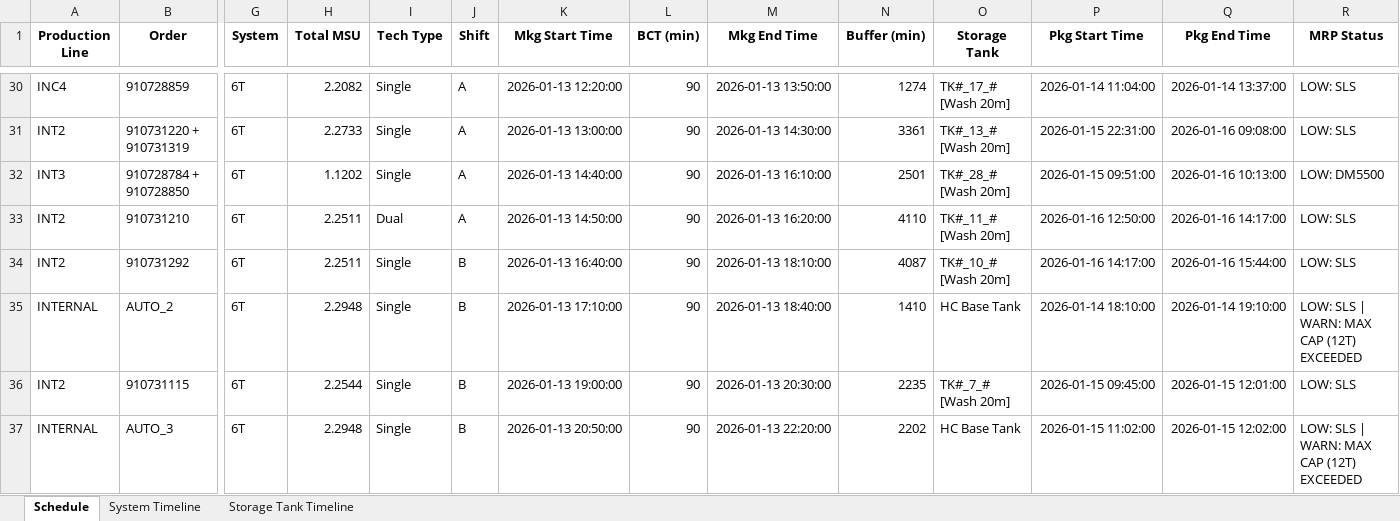
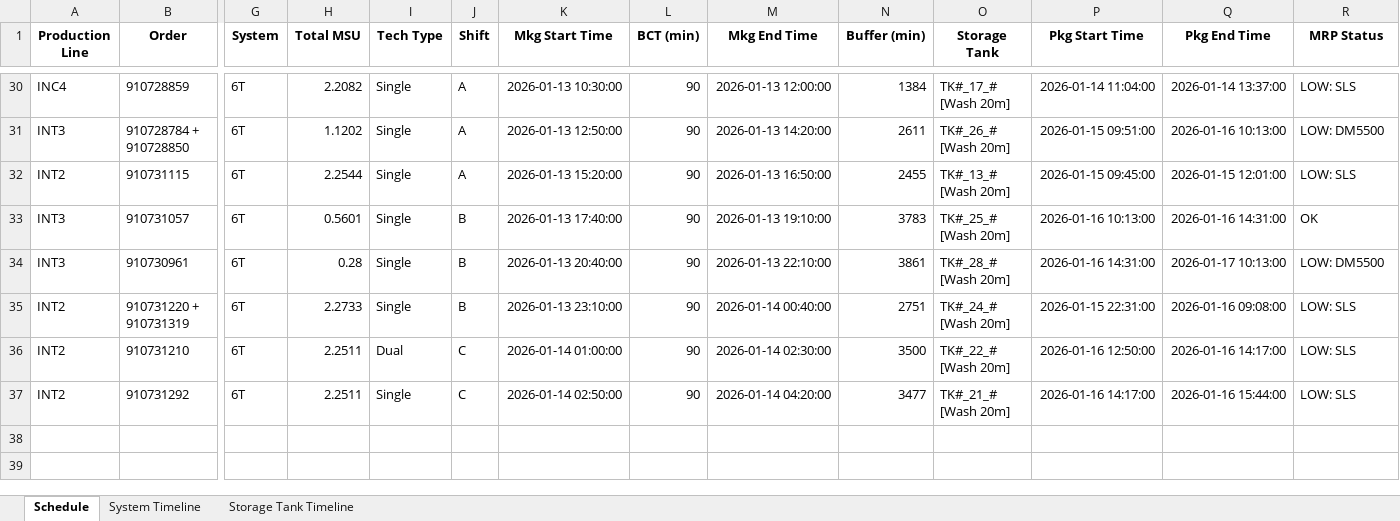
Before and after one commit to Aetheradix/PG-AutoProdTool, an Excel workbook: APPT/data/output/Final_Production_Plan.xlsx, sheet Schedule, drawn as a sheet; only a part is shown, gaps mark what is left out; values as stored, in another font and other column widths than the file's, no borders; removed rows and columns are numbered as before the commit, all else as after; rows hold the shown columns only; the diff covers the shown part only; the diff names each change by its address in the sheet, - before the commit and + after, or states it on an @@ line.

Commit message:
fix: HC BASE 12T/6T Fix

```diff
--- a/APPT/data/output/Final_Production_Plan.xlsx (sheet Schedule)
+++ b/APPT/data/output/Final_Production_Plan.xlsx (sheet Schedule)
-K30 (Mkg Start Time): 2026-01-13 12:20:00
+K30 (Mkg Start Time): 2026-01-13 10:30:00
-M30 (Mkg End Time): 2026-01-13 13:50:00
+M30 (Mkg End Time): 2026-01-13 12:00:00
-N30 (Buffer (min)): 1274
+N30 (Buffer (min)): 1384
-row 31: INT2 | 910731220 + 910731319 | 6T | 2.2733 | Single | A | 2026-01-13 13:00:00 | 90 | 2026-01-13 14:30:00 | 3361 | TK#_13_# [Wash 20m] | 2026-01-15 22:31:00 | 2026-01-16 09:08:00 | LOW: SLS
-K31 (Mkg Start Time): 2026-01-13 14:40:00
+K31 (Mkg Start Time): 2026-01-13 12:50:00
-M31 (Mkg End Time): 2026-01-13 16:10:00
+M31 (Mkg End Time): 2026-01-13 14:20:00
-N31 (Buffer (min)): 2501
+N31 (Buffer (min)): 2611
-O31 (Storage Tank): TK#_28_# [Wash 20m]
+O31 (Storage Tank): TK#_26_# [Wash 20m]
+row 32: INT2 | 910731115 | 6T | 2.2544 | Single | A | 2026-01-13 15:20:00 | 90 | 2026-01-13 16:50:00 | 2455 | TK#_13_# [Wash 20m] | 2026-01-15 09:45:00 | 2026-01-15 12:01:00 | LOW: SLS
+row 33: INT3 | 910731057 | 6T | 0.5601 | Single | B | 2026-01-13 17:40:00 | 90 | 2026-01-13 19:10:00 | 3783 | TK#_25_# [Wash 20m] | 2026-01-16 10:13:00 | 2026-01-16 14:31:00 | OK
+row 34: INT3 | 910730961 | 6T | 0.28 | Single | B | 2026-01-13 20:40:00 | 90 | 2026-01-13 22:10:00 | 3861 | TK#_28_# [Wash 20m] | 2026-01-16 14:31:00 | 2026-01-17 10:13:00 | LOW: DM5500
+row 35: INT2 | 910731220 + 910731319 | 6T | 2.2733 | Single | B | 2026-01-13 23:10:00 | 90 | 2026-01-14 00:40:00 | 2751 | TK#_24_# [Wash 20m] | 2026-01-15 22:31:00 | 2026-01-16 09:08:00 | LOW: SLS
-J36 (Shift): A
+J36 (Shift): C
-K36 (Mkg Start Time): 2026-01-13 14:50:00
+K36 (Mkg Start Time): 2026-01-14 01:00:00
-M36 (Mkg End Time): 2026-01-13 16:20:00
+M36 (Mkg End Time): 2026-01-14 02:30:00
-N36 (Buffer (min)): 4110
+N36 (Buffer (min)): 3500
-O36 (Storage Tank): TK#_11_# [Wash 20m]
+O36 (Storage Tank): TK#_22_# [Wash 20m]
-J37 (Shift): B
+J37 (Shift): C
-K37 (Mkg Start Time): 2026-01-13 16:40:00
+K37 (Mkg Start Time): 2026-01-14 02:50:00
-M37 (Mkg End Time): 2026-01-13 18:10:00
+M37 (Mkg End Time): 2026-01-14 04:20:00
-N37 (Buffer (min)): 4087
+N37 (Buffer (min)): 3477
-O37 (Storage Tank): TK#_10_# [Wash 20m]
+O37 (Storage Tank): TK#_21_# [Wash 20m]
-row 35: INTERNAL | AUTO_2 | 6T | 2.2948 | Single | B | 2026-01-13 17:10:00 | 90 | 2026-01-13 18:40:00 | 1410 | HC Base Tank | 2026-01-14 18:10:00 | 2026-01-14 19:10:00 | LOW: SLS | WARN: MAX CAP (12T) EXCEEDED
-row 36: INT2 | 910731115 | 6T | 2.2544 | Single | B | 2026-01-13 19:00:00 | 90 | 2026-01-13 20:30:00 | 2235 | TK#_7_# [Wash 20m] | 2026-01-15 09:45:00 | 2026-01-15 12:01:00 | LOW: SLS
-row 37: INTERNAL | AUTO_3 | 6T | 2.2948 | Single | B | 2026-01-13 20:50:00 | 90 | 2026-01-13 22:20:00 | 2202 | HC Base Tank | 2026-01-15 11:02:00 | 2026-01-15 12:02:00 | LOW: SLS | WARN: MAX CAP (12T) EXCEEDED
```
Also changed, not shown: 3 added rows, 3 removed rows and 61 edited cells elsewhere in this sheet, sheet Storage Tank Timeline, sheet System Timeline, 1 other file.
